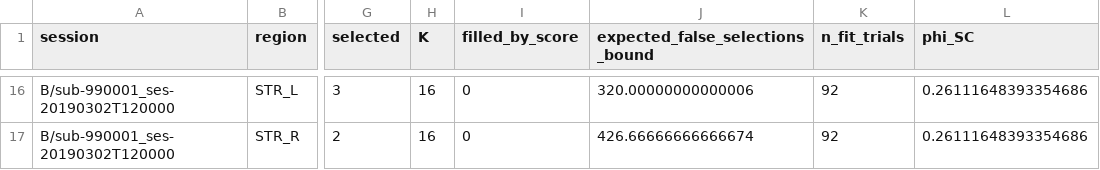
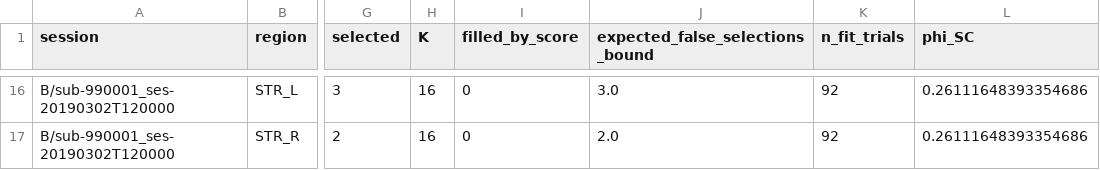
Before and after one commit to AMIRMOSHREF/neuro-tcn, a CSV file: figures/delaycast_synthetic_example/selection_funnel.csv, drawn as a sheet; only a part is shown, gaps mark what is left out; the diff covers the shown part only; the diff names each change by its address in the sheet, - before the commit and + after, or states it on an @@ line.

```diff
--- a/figures/delaycast_synthetic_example/selection_funnel.csv
+++ b/figures/delaycast_synthetic_example/selection_funnel.csv
-J16 (expected_false_selections_bound): 320.00000000000006
+J16 (expected_false_selections_bound): 3.0
-J17 (expected_false_selections_bound): 426.66666666666674
+J17 (expected_false_selections_bound): 2.0
```
Also changed, not shown: 57 edited cells elsewhere in this file, figures/delaycast_synthetic_example/selection_summary.csv, 6 other files.
